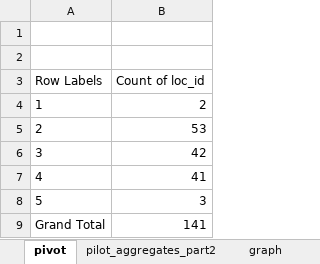
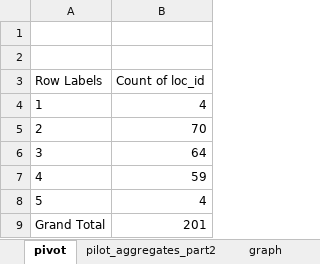
Before and after one commit to hendrahc/urbattractive, an Excel workbook: Analysis/CrowdData/pilot_aggregates_part2_analysis.xlsx, sheet pivot, drawn as a sheet; values as stored, in another font and other column widths than the file's, no borders; the diff names each change by its address in the sheet, - before the commit and + after, or states it on an @@ line.

```diff
--- a/Analysis/CrowdData/pilot_aggregates_part2_analysis.xlsx (sheet pivot)
+++ b/Analysis/CrowdData/pilot_aggregates_part2_analysis.xlsx (sheet pivot)
-B4 (Count of loc_id): 2
+B4 (Count of loc_id): 4
-B5 (Count of loc_id): 53
+B5 (Count of loc_id): 70
-B6 (Count of loc_id): 42
+B6 (Count of loc_id): 64
-B7 (Count of loc_id): 41
+B7 (Count of loc_id): 59
-B8 (Count of loc_id): 3
+B8 (Count of loc_id): 4
-B9 (Count of loc_id): 141
+B9 (Count of loc_id): 201
```
Also changed, not shown: sheet pilot_aggregates_part2, sheet graph, hidden cells, charts or pictures, Analysis/CrowdData/pilot_aggregates_part1_analysis.xlsx, Analysis/CrowdData/pilot_judgements_analysis.xlsx, 13 other files.
